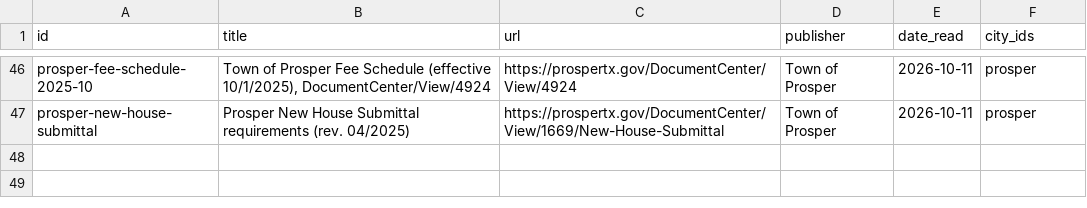
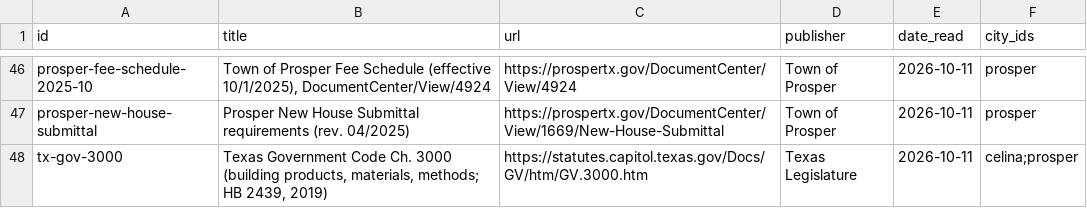
Before and after one commit to acsujan/Keystone-USA-building-code, a CSV file: texas-city-codes/_work/sources-collin.csv, drawn as a sheet; only a part is shown, gaps mark what is left out; the diff names each change by its address in the sheet, - before the commit and + after, or states it on an @@ line.

```diff
--- a/texas-city-codes/_work/sources-collin.csv
+++ b/texas-city-codes/_work/sources-collin.csv
+row 48: tx-gov-3000 | Texas Government Code Ch. 3000 (building products, materials, methods; HB 2439, 2019) | https://statutes.capitol.texas.gov/Docs/GV/htm/GV.3000.htm | Texas Legislature | 2026-10-11 | celina;prosper
```
Also changed, not shown: texas-city-codes/_work/sources-central2.csv, texas-city-codes/_work/sources-east.csv, 4 other files.
